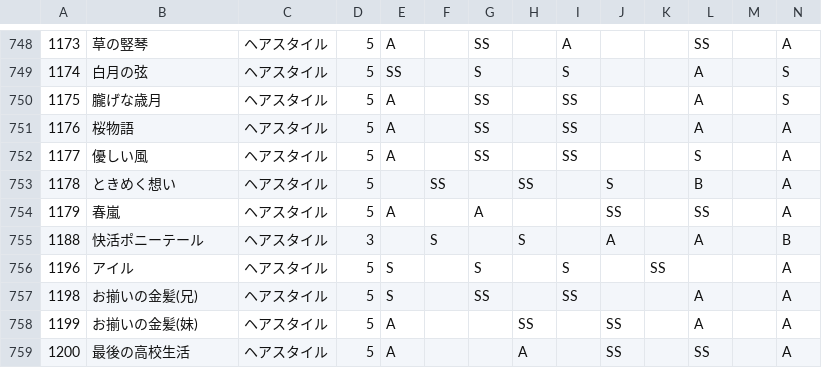
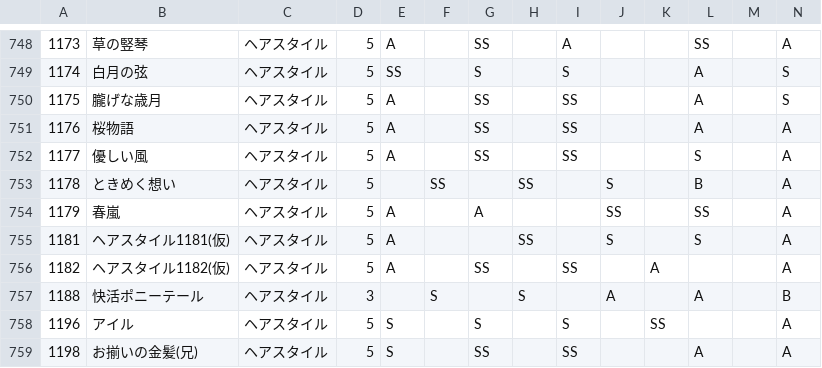
Before and after one commit to ShTair/MiracleNikkiData, a CSV file: Items/0_Hairstyle.csv, drawn as a sheet; only a part is shown, gaps mark what is left out; the shorter side is filled out with more unchanged rows; rows hold the shown columns only; the diff names each change by its address in the sheet, - before the commit and + after, or states it on an @@ line.

```diff
--- a/Items/0_Hairstyle.csv
+++ b/Items/0_Hairstyle.csv
+row 755: 1181 | ヘアスタイル1181(仮) | ヘアスタイル | 5 | A |  |  | SS |  | S |  | S |  | A
+row 756: 1182 | ヘアスタイル1182(仮) | ヘアスタイル | 5 | A |  | SS |  | SS |  | A |  |  | A
```
Also changed, not shown: Items/3_Tops.csv, Items/4_Bottoms.csv, 5 other files.
